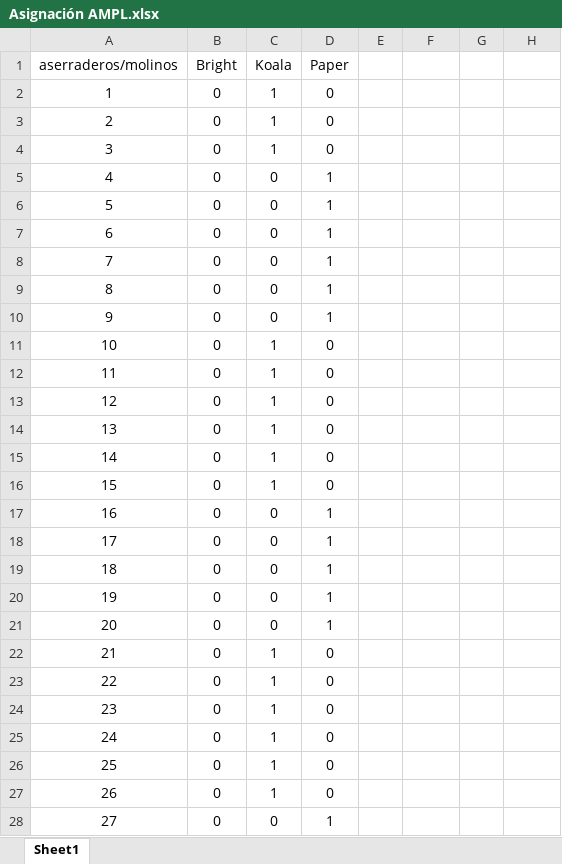
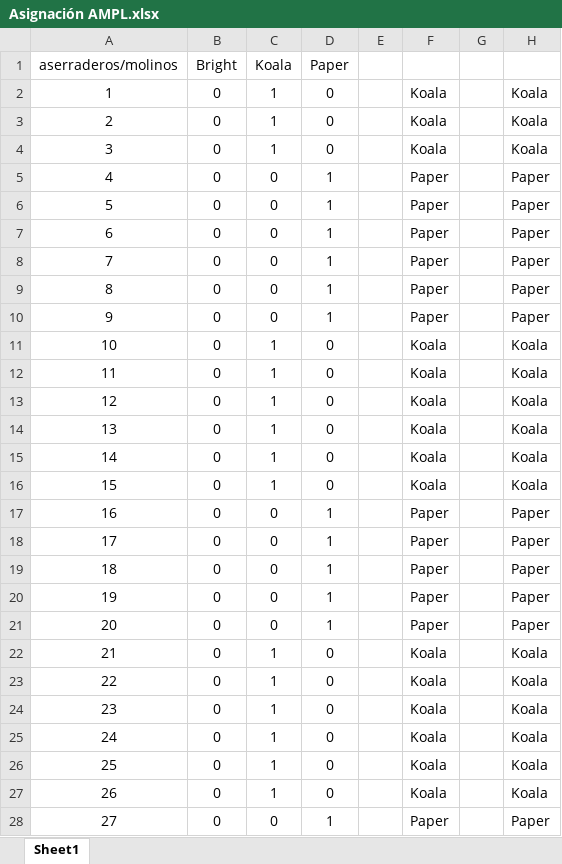
Before and after one commit to iqacevedo/Simio, an Excel workbook: hoy/Asignación AMPL.xlsx, sheet Sheet1, drawn as a sheet; only a part is shown; values as stored, in another font and other column widths than the file's, no borders; the diff covers the shown part only; the diff names each change by its address in the sheet, - before the commit and + after, or states it on an @@ line.

```diff
--- a/hoy/Asignación AMPL.xlsx (sheet Sheet1)
+++ b/hoy/Asignación AMPL.xlsx (sheet Sheet1)
-F2:F4: (empty)
+F2:F4: Koala
-H2:H4: (empty)
+H2:H4: Koala
-F5:F10: (empty)
+F5:F10: Paper
-H5:H10: (empty)
+H5:H10: Paper
-F11:F16: (empty)
+F11:F16: Koala
-H11:H16: (empty)
+H11:H16: Koala
-F17:F21: (empty)
+F17:F21: Paper
-H17:H21: (empty)
+H17:H21: Paper
-F22:F27: (empty)
+F22:F27: Koala
-H22:H27: (empty)
+H22:H27: Koala
-F28: (empty)
+F28: Paper
-H28: (empty)
+H28: Paper
```
Also changed, not shown: 146 edited cells elsewhere in this sheet, 2 other files.
